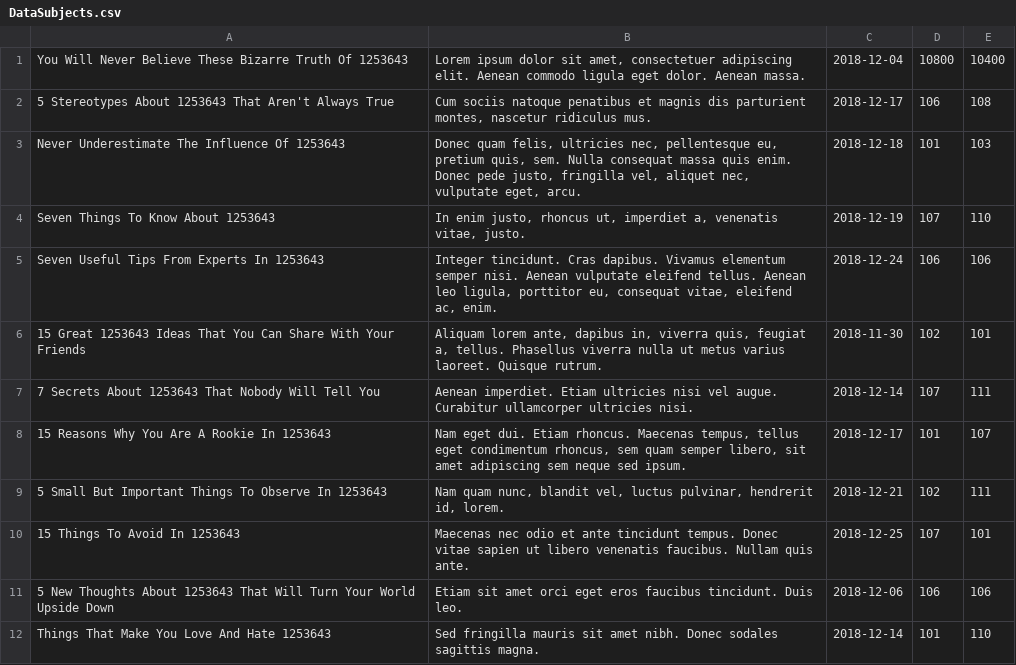
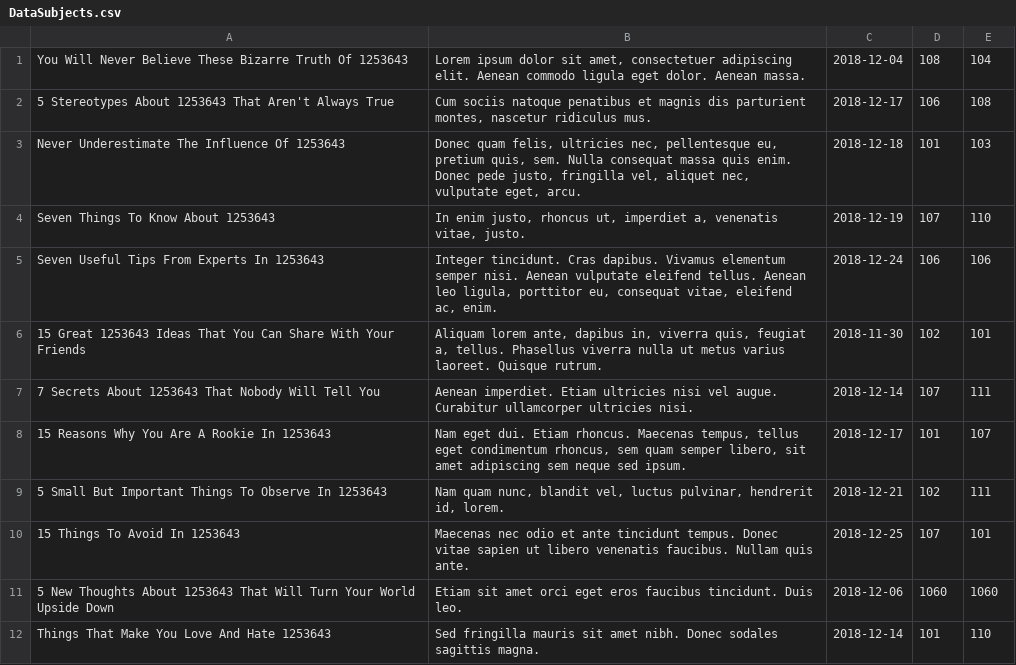
Before and after one commit to sergey-krishnev/exadel_course, a CSV file: JDBCForumTask/DataSubjects.csv, drawn as a sheet.

Commit message:
finished task

```diff
--- a/JDBCForumTask/DataSubjects.csv
+++ b/JDBCForumTask/DataSubjects.csv
@@ -1,2 +1,2 @@
-You Will Never Believe These Bizarre Truth Of 1253643 ; Lorem ipsum dolor sit amet, consectetuer adipiscing elit. Aenean commodo ligula eget dolor. Aenean massa. ; 2018-12-04 ; 10800 ; 10400
+You Will Never Believe These Bizarre Truth Of 1253643 ; Lorem ipsum dolor sit amet, consectetuer adipiscing elit. Aenean commodo ligula eget dolor. Aenean massa. ; 2018-12-04 ; 108 ; 104
 5 Stereotypes About 1253643 That Aren't Always True ; Cum sociis natoque penatibus et magnis dis parturient montes, nascetur ridiculus mus. ; 2018-12-17 ; 106 ; 108
@@ -10,3 +10,3 @@ Seven Useful Tips From Experts In 1253643 ;  Integer tincidunt. Cras dapibus. Vi
 15 Things To Avoid In 1253643 ; Maecenas nec odio et ante tincidunt tempus. Donec vitae sapien ut libero venenatis faucibus. Nullam quis ante. ; 2018-12-25 ; 107 ; 101
-5 New Thoughts About 1253643 That Will Turn Your World Upside Down ;  Etiam sit amet orci eget eros faucibus tincidunt. Duis leo. ; 2018-12-06 ; 106 ; 106
+5 New Thoughts About 1253643 That Will Turn Your World Upside Down ;  Etiam sit amet orci eget eros faucibus tincidunt. Duis leo. ; 2018-12-06 ; 1060 ; 1060
 Things That Make You Love And Hate 1253643 ;  Sed fringilla mauris sit amet nibh. Donec sodales sagittis magna. ; 2018-12-14 ; 101 ; 110
```
Also changed, not shown: 6 other files.
